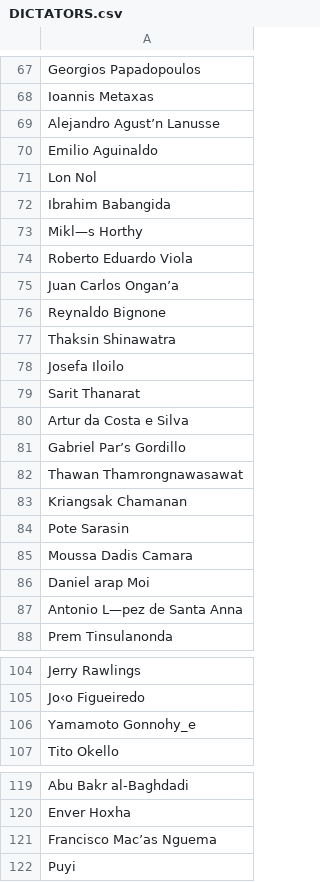
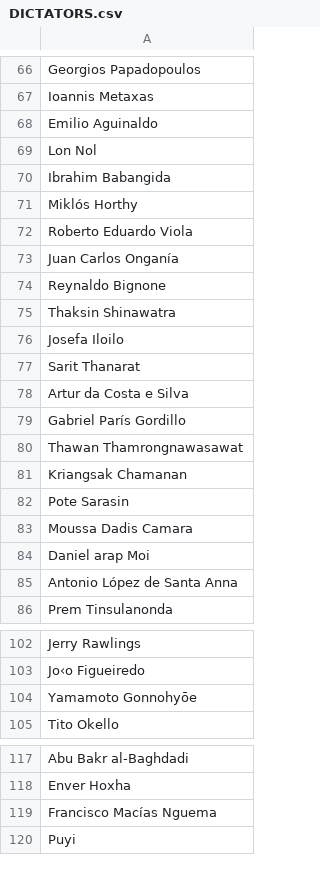
Before and after one commit to LexiCrush/database-preprocessing, a CSV file: nounbanks/DICTATORS.csv, drawn as a sheet; only a part is shown, gaps mark what is left out; the diff covers the shown part only.

```diff
--- a/nounbanks/DICTATORS.csv
+++ b/nounbanks/DICTATORS.csv
@@ -68,3 +67,2 @@ Georgios Papadopoulos
 Ioannis Metaxas
-Alejandro Agust’n Lanusse
 Emilio Aguinaldo
@@ -72,5 +70,5 @@ Lon Nol
 Ibrahim Babangida
-Mikl—s Horthy
+Miklós Horthy
 Roberto Eduardo Viola
-Juan Carlos Ongan’a
+Juan Carlos Onganía
 Reynaldo Bignone
@@ -80,3 +78,3 @@ Sarit Thanarat
 Artur da Costa e Silva
-Gabriel Par’s Gordillo
+Gabriel París Gordillo
 Thawan Thamrongnawasawat
@@ -86,3 +84,3 @@ Moussa Dadis Camara
 Daniel arap Moi
-Antonio L—pez de Santa Anna
+Antonio López de Santa Anna
 Prem Tinsulanonda
@@ -105,3 +103,3 @@ Jerry Rawlings
 Jo‹o Figueiredo
-Yamamoto Gonnohy_e
+Yamamoto Gonnohyōe
 Tito Okello
@@ -120,3 +118,3 @@ Abu Bakr al-Baghdadi
 Enver Hoxha
-Francisco Mac’as Nguema
+Francisco Macías Nguema
 Puyi
```
Also changed, not shown: 2 removed rows and 9 edited cells elsewhere in this file, nounbanks/COLORS.csv, nounbanks/FAST_FOOD.csv, 2 other files.
